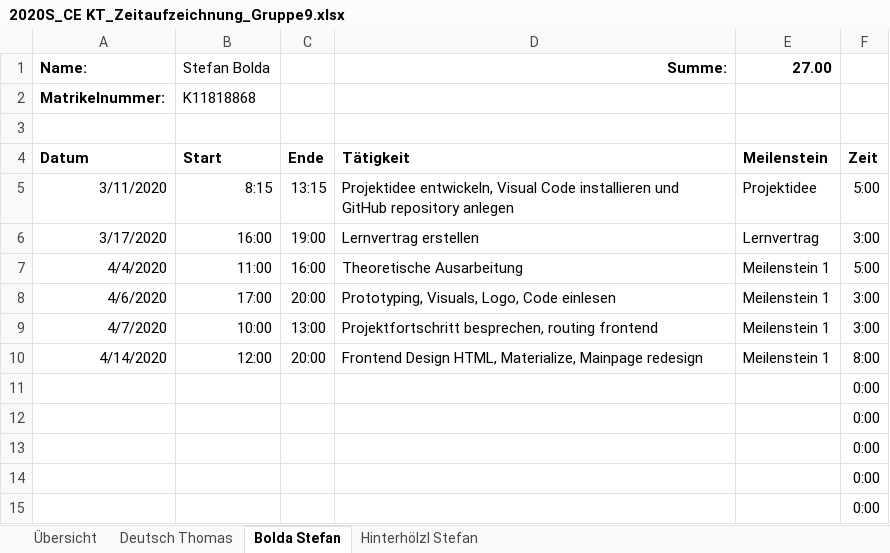
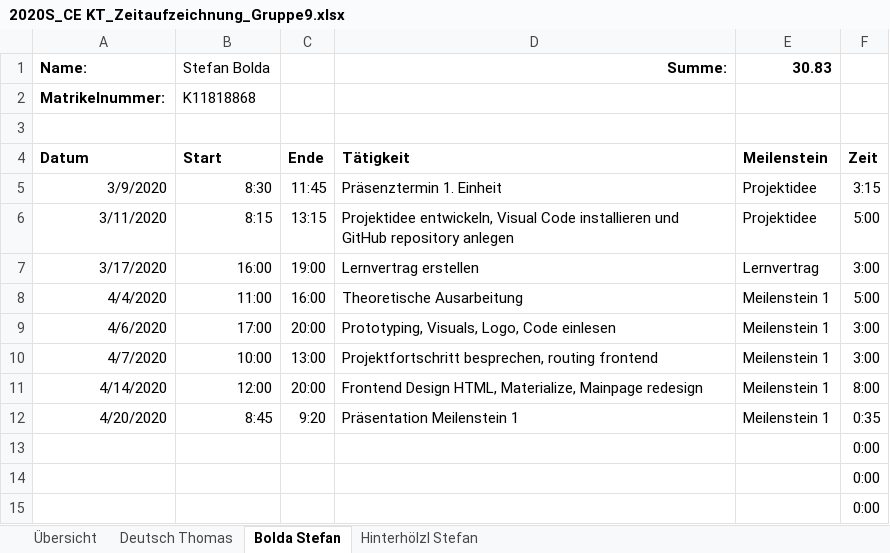
Before and after one commit to deutho/CEKT-Web, an Excel workbook: administratives/2020S_CE KT_Zeitaufzeichnung_Gruppe9.xlsx, sheet Bolda Stefan, drawn as a sheet; only a part is shown; values as stored, in another font and other column widths than the file's, no borders; table styles not drawn; removed rows and columns are numbered as before the commit, all else as after; the diff names each change by its address in the sheet, - before the commit and + after, or states it on an @@ line.

```diff
--- a/administratives/2020S_CE KT_Zeitaufzeichnung_Gruppe9.xlsx (sheet Bolda Stefan)
+++ b/administratives/2020S_CE KT_Zeitaufzeichnung_Gruppe9.xlsx (sheet Bolda Stefan)
-E1: 27.00
+E1: 30.83
+row 5: 3/9/2020 | 8:30 | 11:45 | Präsenztermin 1. Einheit | Projektidee | 3:15
-row 11:  |  |  |  |  | 0:00
-row 12:  |  |  |  |  | 0:00
+row 12: 4/20/2020 | 8:45 | 9:20 | Präsentation Meilenstein 1 | Meilenstein 1 | 0:35
```
Also changed, not shown: sheet Deutsch Thomas, sheet Hinterhölzl Stefan, sheet Übersicht, formulas that keep their value, hidden cells, 4 other files.
